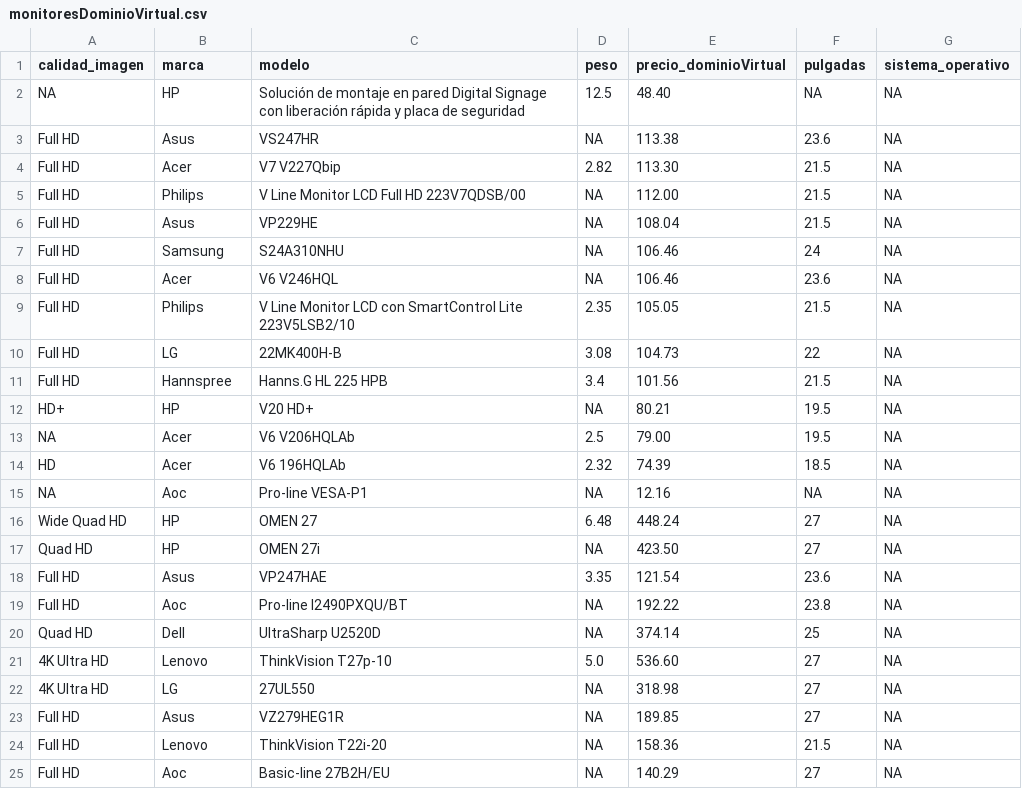
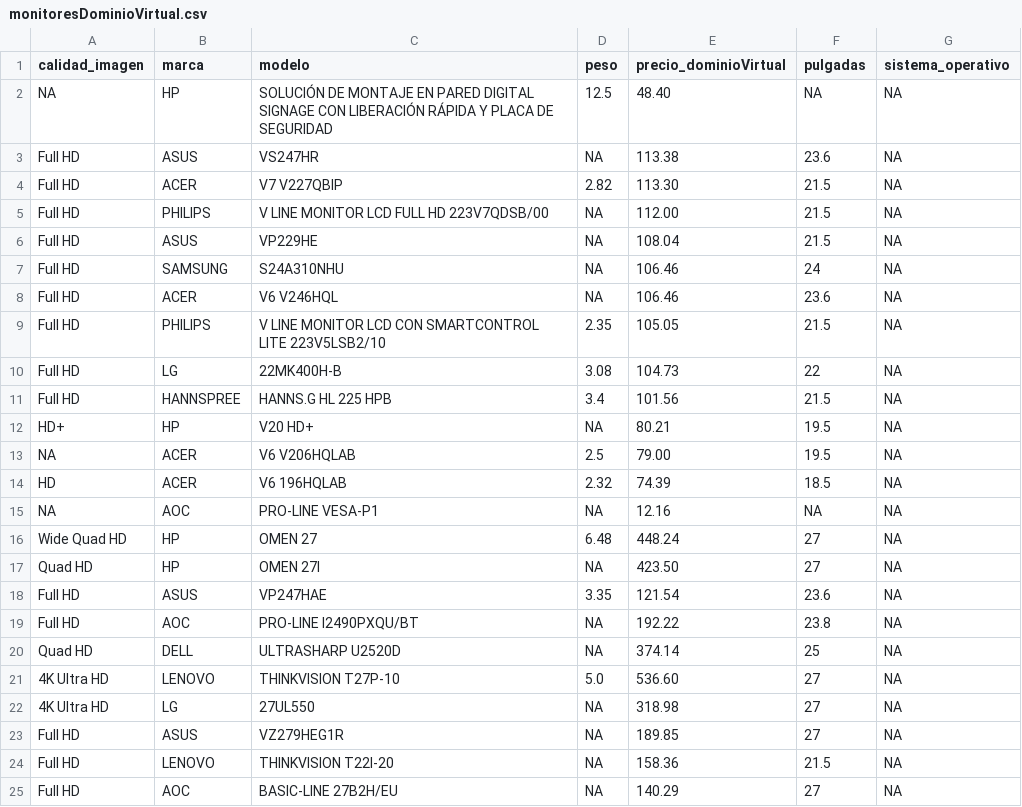
Before and after one commit to vblanesUOC/PRA1-Web-Scraping, a CSV file: csv/dominioVirtual/monitoresDominioVirtual.csv, drawn as a sheet; only a part is shown; the diff covers the shown part only.

Commit message:
uppercase 'brand' and 'model'

```diff
--- a/csv/dominioVirtual/monitoresDominioVirtual.csv
+++ b/csv/dominioVirtual/monitoresDominioVirtual.csv
@@ -1,25 +1,25 @@
 calidad_imagen,marca,modelo,peso,precio_dominioVirtual,pulgadas,sistema_operativo
-NA,HP,Solución de montaje en pared Digital Signage con liberación rápida y placa de seguridad,12.5,48.40,NA,NA
-Full HD,Asus,VS247HR,NA,113.38,23.6,NA
-Full HD,Acer,V7 V227Qbip,2.82,113.30,21.5,NA
-Full HD,Philips,V Line Monitor LCD Full HD 223V7QDSB/00,NA,112.00,21.5,NA
-Full HD,Asus,VP229HE,NA,108.04,21.5,NA
-Full HD,Samsung,S24A310NHU,NA,106.46,24,NA
-Full HD,Acer,V6 V246HQL,NA,106.46,23.6,NA
-Full HD,Philips,V Line Monitor LCD con SmartControl Lite 223V5LSB2/10,2.35,105.05,21.5,NA
+NA,HP,SOLUCIÓN DE MONTAJE EN PARED DIGITAL SIGNAGE CON LIBERACIÓN RÁPIDA Y PLACA DE SEGURIDAD,12.5,48.40,NA,NA
+Full HD,ASUS,VS247HR,NA,113.38,23.6,NA
+Full HD,ACER,V7 V227QBIP,2.82,113.30,21.5,NA
+Full HD,PHILIPS,V LINE MONITOR LCD FULL HD 223V7QDSB/00,NA,112.00,21.5,NA
+Full HD,ASUS,VP229HE,NA,108.04,21.5,NA
+Full HD,SAMSUNG,S24A310NHU,NA,106.46,24,NA
+Full HD,ACER,V6 V246HQL,NA,106.46,23.6,NA
+Full HD,PHILIPS,V LINE MONITOR LCD CON SMARTCONTROL LITE 223V5LSB2/10,2.35,105.05,21.5,NA
 Full HD,LG,22MK400H-B,3.08,104.73,22,NA
-Full HD,Hannspree,Hanns.G HL 225 HPB,3.4,101.56,21.5,NA
+Full HD,HANNSPREE,HANNS.G HL 225 HPB,3.4,101.56,21.5,NA
 HD+,HP,V20 HD+,NA,80.21,19.5,NA
-NA,Acer,V6 V206HQLAb,2.5,79.00,19.5,NA
-HD,Acer,V6 196HQLAb,2.32,74.39,18.5,NA
-NA,Aoc,Pro-line VESA-P1,NA,12.16,NA,NA
+NA,ACER,V6 V206HQLAB,2.5,79.00,19.5,NA
+HD,ACER,V6 196HQLAB,2.32,74.39,18.5,NA
+NA,AOC,PRO-LINE VESA-P1,NA,12.16,NA,NA
 Wide Quad HD,HP,OMEN 27,6.48,448.24,27,NA
-Quad HD,HP,OMEN 27i,NA,423.50,27,NA
-Full HD,Asus,VP247HAE,3.35,121.54,23.6,NA
-Full HD,Aoc,Pro-line I2490PXQU/BT,NA,192.22,23.8,NA
-Quad HD,Dell,UltraSharp U2520D,NA,374.14,25,NA
-4K Ultra HD,Lenovo,ThinkVision T27p-10,5.0,536.60,27,NA
+Quad HD,HP,OMEN 27I,NA,423.50,27,NA
+Full HD,ASUS,VP247HAE,3.35,121.54,23.6,NA
+Full HD,AOC,PRO-LINE I2490PXQU/BT,NA,192.22,23.8,NA
+Quad HD,DELL,ULTRASHARP U2520D,NA,374.14,25,NA
+4K Ultra HD,LENOVO,THINKVISION T27P-10,5.0,536.60,27,NA
 4K Ultra HD,LG,27UL550,NA,318.98,27,NA
-Full HD,Asus,VZ279HEG1R,NA,189.85,27,NA
-Full HD,Lenovo,ThinkVision T22i-20,NA,158.36,21.5,NA
-Full HD,Aoc,Basic-line 27B2H/EU,NA,140.29,27,NA
+Full HD,ASUS,VZ279HEG1R,NA,189.85,27,NA
+Full HD,LENOVO,THINKVISION T22I-20,NA,158.36,21.5,NA
+Full HD,AOC,BASIC-LINE 27B2H/EU,NA,140.29,27,NA
```
Also changed, not shown: 49 edited cells elsewhere in this file, csv/dominioVirtual/portatilesDominioVirtual.csv, csv/dominioVirtual/tabletsDominioVirtual.csv, 1 other file.
